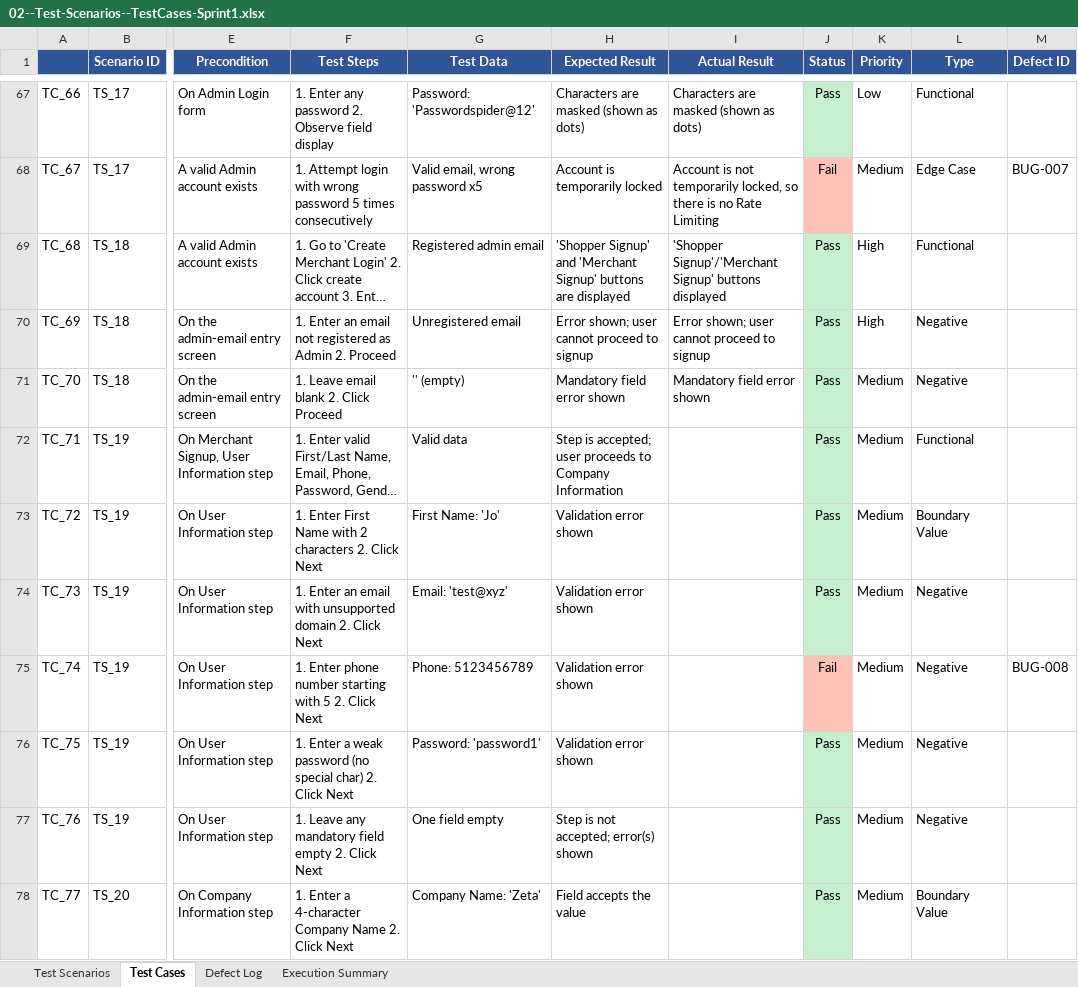
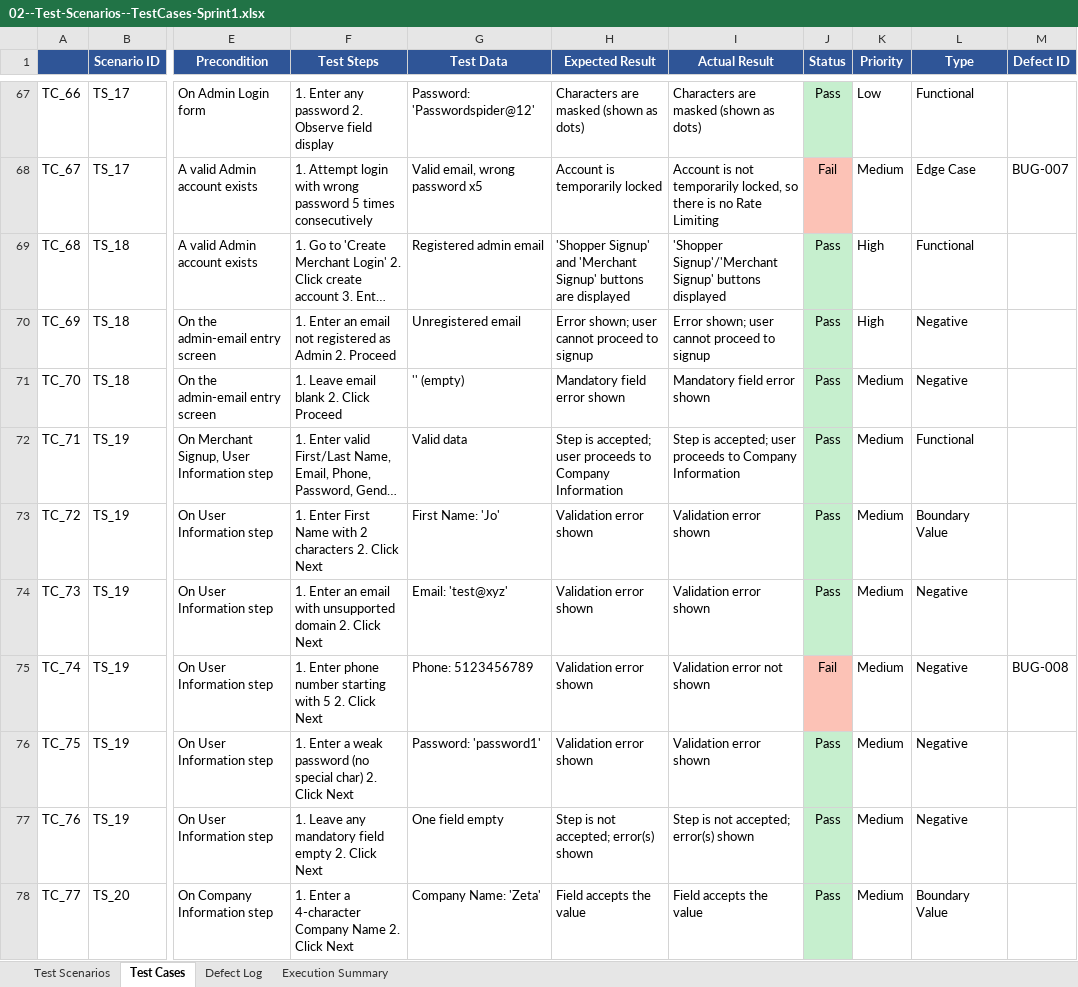
Before and after one commit to Vignesh21J/shoppersstack-manual-testing, an Excel workbook: 02--Test-Scenarios--TestCases-Sprint1.xlsx, sheet Test Cases, drawn as a sheet; only a part is shown, gaps mark what is left out; long unchanged cells end in …; values as stored, in another font and other column widths than the file's, no borders; the diff covers the shown part only; the diff names each change by its address in the sheet, - before the commit and + after, or states it on an @@ line.

Commit message:
completed sprint1

```diff
--- a/02--Test-Scenarios--TestCases-Sprint1.xlsx (sheet Test Cases)
+++ b/02--Test-Scenarios--TestCases-Sprint1.xlsx (sheet Test Cases)
-I72 (Actual Result): (empty)
+I72 (Actual Result): Step is accepted; user proceeds to Company Information
-I73:I74 (Actual Result): (empty)
+I73:I74 (Actual Result): Validation error shown
-I75 (Actual Result): (empty)
+I75 (Actual Result): Validation error not shown
-I76 (Actual Result): (empty)
+I76 (Actual Result): Validation error shown
-I77 (Actual Result): (empty)
+I77 (Actual Result): Step is not accepted; error(s) shown
-I78 (Actual Result): (empty)
+I78 (Actual Result): Field accepts the value
```
Also changed, not shown: 29 edited cells and cell formats elsewhere in this sheet, sheet Defect Log.
